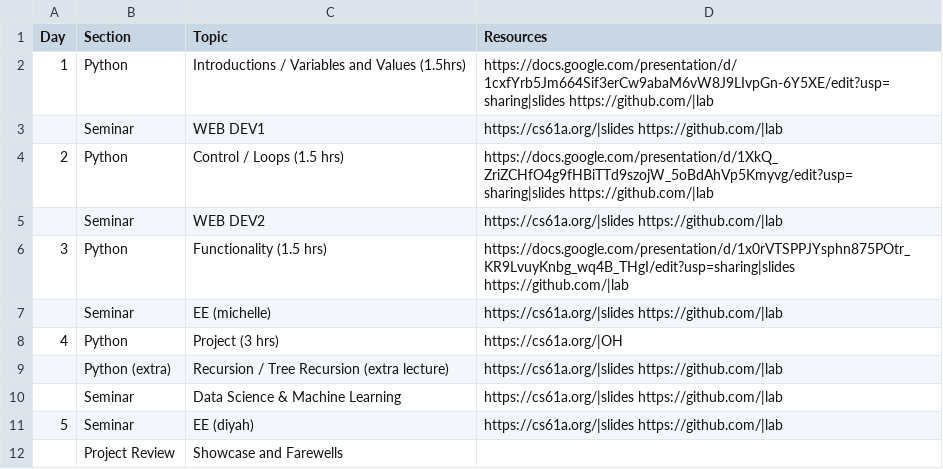
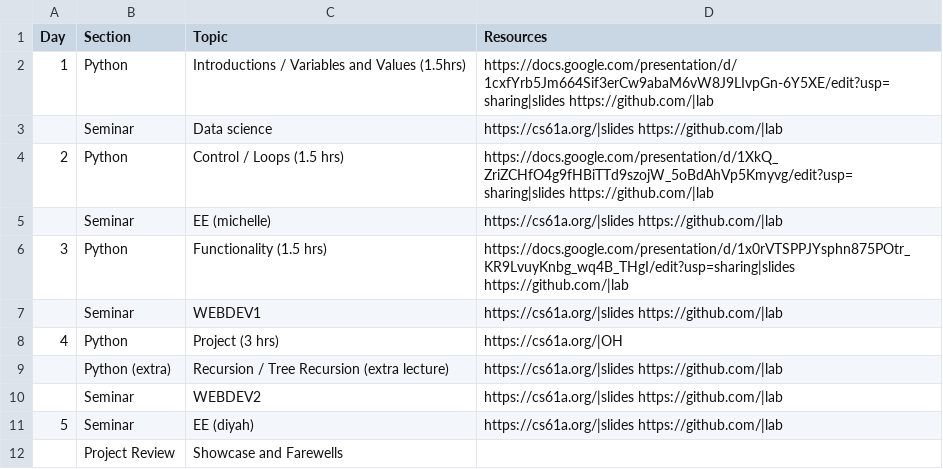
Before and after one commit to catherinelgee/CSK-curriculum, a CSV file: docs/_data/contentdata.csv, drawn as a sheet.

Commit message:
schedule update

```diff
--- a/docs/_data/contentdata.csv
+++ b/docs/_data/contentdata.csv
@@ -2,10 +2,10 @@ Day,Section,Topic,Resources
 1,Python,Introductions / Variables and Values (1.5hrs),https://docs.google.com/presentation/d/1cxfYrb5Jm664Sif3erCw9abaM6vW8J9LIvpGn-6Y5XE/edit?usp=sharing|slides https://github.com/|lab
-,Seminar,WEB DEV1,https://cs61a.org/|slides https://github.com/|lab
+,Seminar,Data science,https://cs61a.org/|slides https://github.com/|lab
 2,Python,Control / Loops (1.5 hrs),https://docs.google.com/presentation/d/1XkQ_ZriZCHfO4g9fHBiTTd9szojW_5oBdAhVp5Kmyvg/edit?usp=sharing|slides https://github.com/|lab
-,Seminar,WEB DEV2,https://cs61a.org/|slides https://github.com/|lab
+,Seminar,EE (michelle),https://cs61a.org/|slides https://github.com/|lab
 3,Python,Functionality (1.5 hrs),https://docs.google.com/presentation/d/1x0rVTSPPJYsphn875POtr_KR9LvuyKnbg_wq4B_THgI/edit?usp=sharing|slides https://github.com/|lab
-,Seminar,EE (michelle),https://cs61a.org/|slides https://github.com/|lab
+,Seminar,WEBDEV1,https://cs61a.org/|slides https://github.com/|lab
 4,Python,Project (3 hrs),https://cs61a.org/|OH
 ,Python (extra),Recursion / Tree Recursion (extra lecture),https://cs61a.org/|slides https://github.com/|lab
-,Seminar,Data Science & Machine Learning,https://cs61a.org/|slides https://github.com/|lab
+,Seminar,WEBDEV2,https://cs61a.org/|slides https://github.com/|lab
 5,Seminar,EE (diyah),https://cs61a.org/|slides https://github.com/|lab
```
